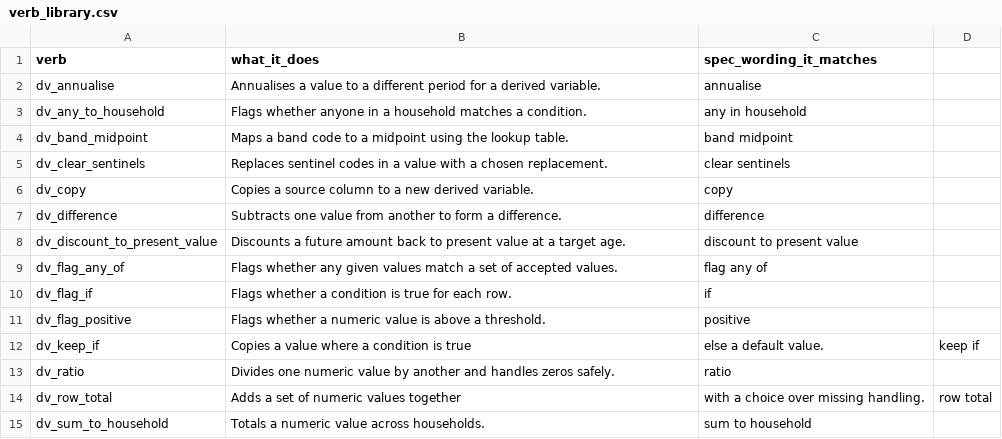
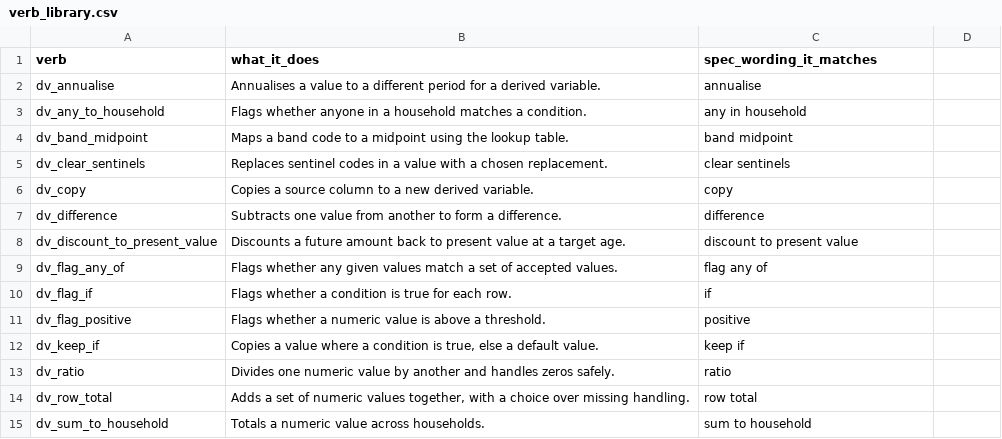
Before and after one commit to MagicSpik3/autospec, a CSV file: inst/extdata/verb_library.csv, drawn as a sheet.

```diff
--- a/inst/extdata/verb_library.csv
+++ b/inst/extdata/verb_library.csv
@@ -11,5 +11,5 @@ dv_flag_if,Flags whether a condition is true for each row.,if
 dv_flag_positive,Flags whether a numeric value is above a threshold.,positive
-dv_keep_if,Copies a value where a condition is true, else a default value.,keep if
+dv_keep_if,"Copies a value where a condition is true, else a default value.",keep if
 dv_ratio,Divides one numeric value by another and handles zeros safely.,ratio
-dv_row_total,Adds a set of numeric values together, with a choice over missing handling.,row total
+dv_row_total,"Adds a set of numeric values together, with a choice over missing handling.",row total
 dv_sum_to_household,Totals a numeric value across households.,sum to household
```
Also changed, not shown: inst/extdata/verb_arguments.csv, 3 other files.
